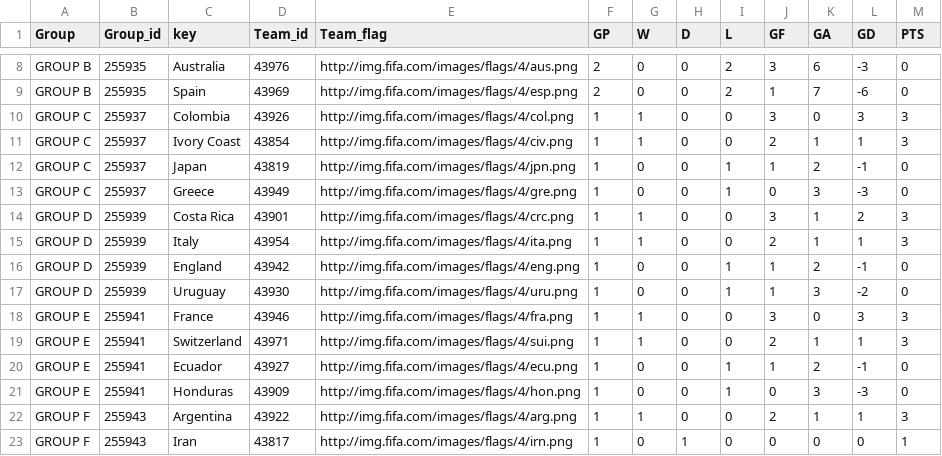
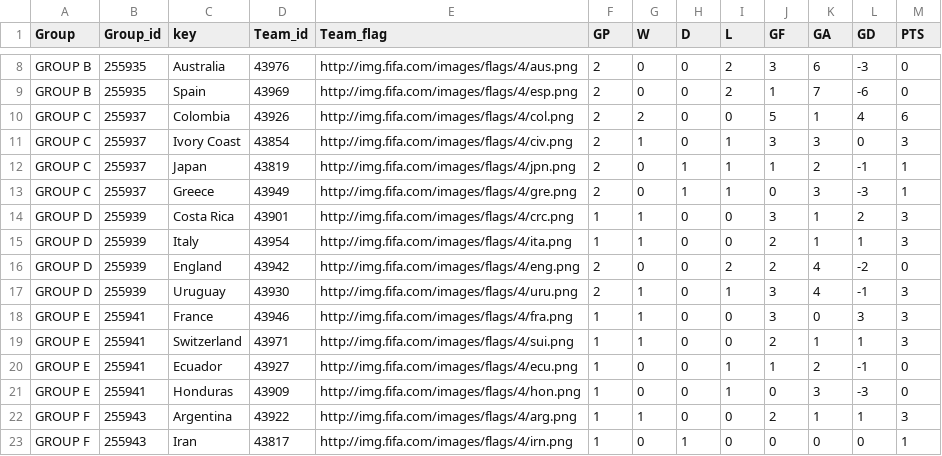
Before and after one commit to Data-Analytics/data-analytics.github.io, a CSV file: Fifa_Sunburst/data.csv, drawn as a sheet; only a part is shown, gaps mark what is left out.

Commit message:
updated fifa data

```diff
--- a/Fifa_Sunburst/data.csv
+++ b/Fifa_Sunburst/data.csv
@@ -9,10 +9,10 @@ GROUP B,255935,Australia,43976,http://img.fifa.com/images/flags/4/aus.png,2,0,0,
 GROUP B,255935,Spain,43969,http://img.fifa.com/images/flags/4/esp.png,2,0,0,2,1,7,-6,0
-GROUP C,255937,Colombia,43926,http://img.fifa.com/images/flags/4/col.png,1,1,0,0,3,0,3,3
-GROUP C,255937,Ivory Coast ,43854,http://img.fifa.com/images/flags/4/civ.png,1,1,0,0,2,1,1,3
-GROUP C,255937,Japan,43819,http://img.fifa.com/images/flags/4/jpn.png,1,0,0,1,1,2,-1,0
-GROUP C,255937,Greece,43949,http://img.fifa.com/images/flags/4/gre.png,1,0,0,1,0,3,-3,0
+GROUP C,255937,Colombia,43926,http://img.fifa.com/images/flags/4/col.png,2,2,0,0,5,1,4,6
+GROUP C,255937,Ivory Coast ,43854,http://img.fifa.com/images/flags/4/civ.png,2,1,0,1,3,3,0,3
+GROUP C,255937,Japan,43819,http://img.fifa.com/images/flags/4/jpn.png,2,0,1,1,1,2,-1,1
+GROUP C,255937,Greece,43949,http://img.fifa.com/images/flags/4/gre.png,2,0,1,1,0,3,-3,1
 GROUP D,255939,Costa Rica,43901,http://img.fifa.com/images/flags/4/crc.png,1,1,0,0,3,1,2,3
 GROUP D,255939,Italy,43954,http://img.fifa.com/images/flags/4/ita.png,1,1,0,0,2,1,1,3
-GROUP D,255939,England,43942,http://img.fifa.com/images/flags/4/eng.png,1,0,0,1,1,2,-1,0
-GROUP D,255939,Uruguay,43930,http://img.fifa.com/images/flags/4/uru.png,1,0,0,1,1,3,-2,0
+GROUP D,255939,England,43942,http://img.fifa.com/images/flags/4/eng.png,2,0,0,2,2,4,-2,0
+GROUP D,255939,Uruguay,43930,http://img.fifa.com/images/flags/4/uru.png,2,1,0,1,3,4,-1,3
 GROUP E,255941,France,43946,http://img.fifa.com/images/flags/4/fra.png,1,1,0,0,3,0,3,3
```
